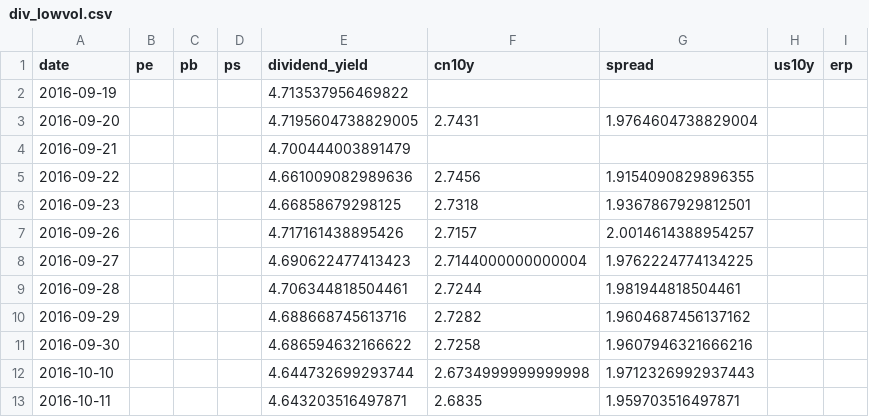
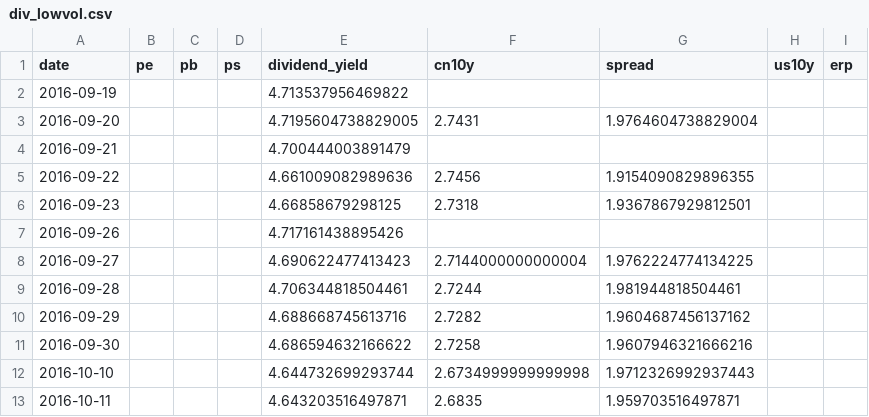
Before and after one commit to wangwentao557/investment-dashboard, a CSV file: data/history/div_lowvol.csv, drawn as a sheet; only a part is shown.

```diff
--- a/data/history/div_lowvol.csv
+++ b/data/history/div_lowvol.csv
@@ -6,3 +6,3 @@ date,pe,pb,ps,dividend_yield,cn10y,spread,us10y,erp
 2016-09-23,,,,4.66858679298125,2.7318,1.9367867929812501,,
-2016-09-26,,,,4.717161438895426,2.7157,2.0014614388954257,,
+2016-09-26,,,,4.717161438895426,,,,
 2016-09-27,,,,4.690622477413423,2.7144000000000004,1.9762224774134225,,
```
Also changed, not shown: data/history/spx.csv, site/data/history/div_lowvol.csv, 11 other files.
